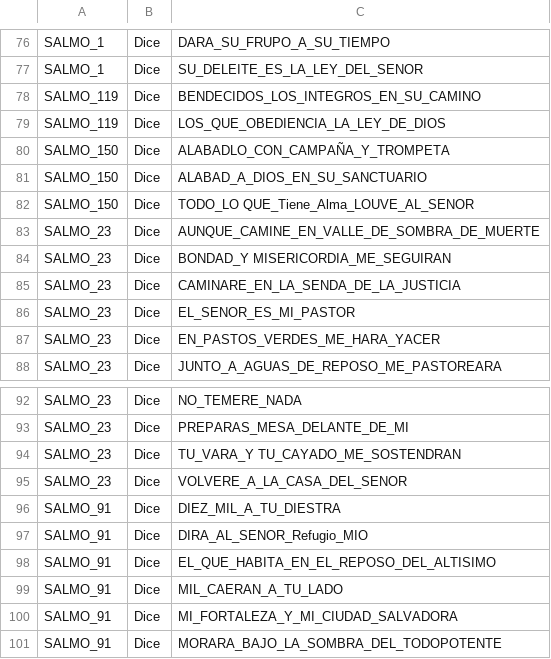
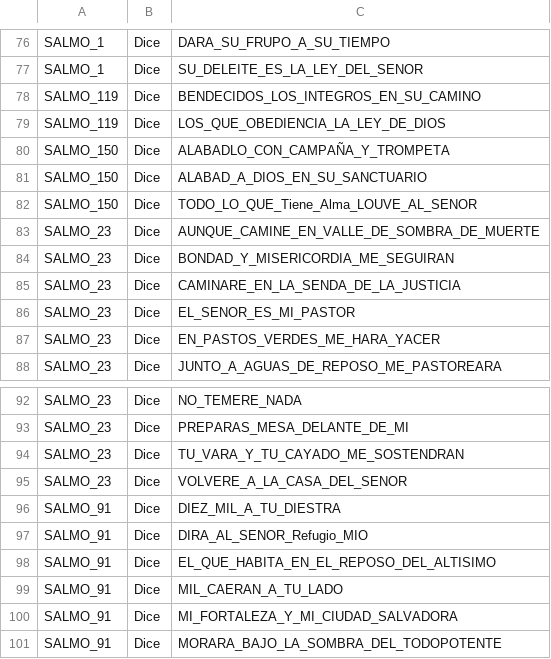
Before and after one commit to FiveTechSoft/symbols, a TSV file: data/samples/psalms_knowledge.tsv, drawn as a sheet; only a part is shown, gaps mark what is left out.

```diff
--- a/data/samples/psalms_knowledge.tsv
+++ b/data/samples/psalms_knowledge.tsv
@@ -81,5 +81,5 @@ SALMO_150	Dice	ALABADLO_CON_CAMPAÑA_Y_TROMPETA
 SALMO_150	Dice	ALABAD_A_DIOS_EN_SU_SANCTUARIO
-SALMO_150	Dice	TODO_LO QUE_Tiene_Alma_LOUVE_AL_SENOR
+SALMO_150	Dice	TODO_LO_QUE_Tiene_Alma_LOUVE_AL_SENOR
 SALMO_23	Dice	AUNQUE_CAMINE_EN_VALLE_DE_SOMBRA_DE_MUERTE
-SALMO_23	Dice	BONDAD_Y MISERICORDIA_ME_SEGUIRAN
+SALMO_23	Dice	BONDAD_Y_MISERICORDIA_ME_SEGUIRAN
 SALMO_23	Dice	CAMINARE_EN_LA_SENDA_DE_LA_JUSTICIA
@@ -93,3 +93,3 @@ SALMO_23	Dice	NO_TEMERE_NADA
 SALMO_23	Dice	PREPARAS_MESA_DELANTE_DE_MI
-SALMO_23	Dice	TU_VARA_Y TU_CAYADO_ME_SOSTENDRAN
+SALMO_23	Dice	TU_VARA_Y_TU_CAYADO_ME_SOSTENDRAN
 SALMO_23	Dice	VOLVERE_A_LA_CASA_DEL_SENOR
```
Also changed, not shown: data/samples/love_knowledge.tsv, tools/progress.csv, 4 other files.
